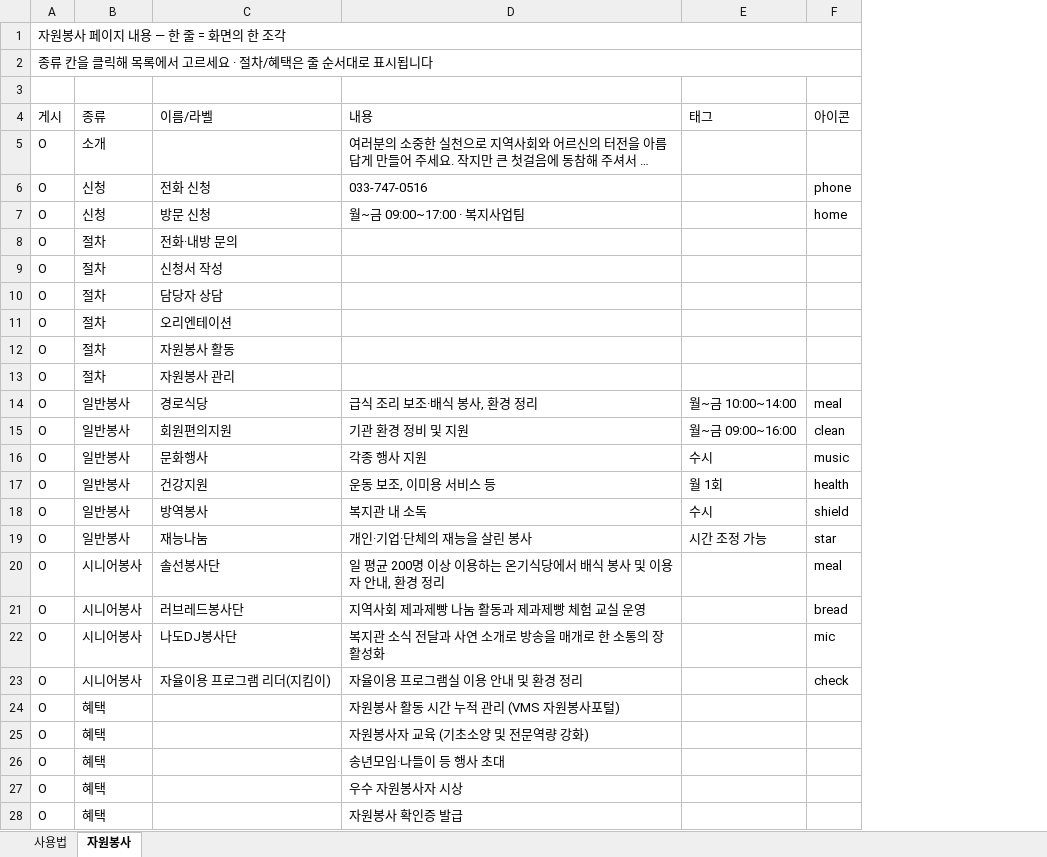
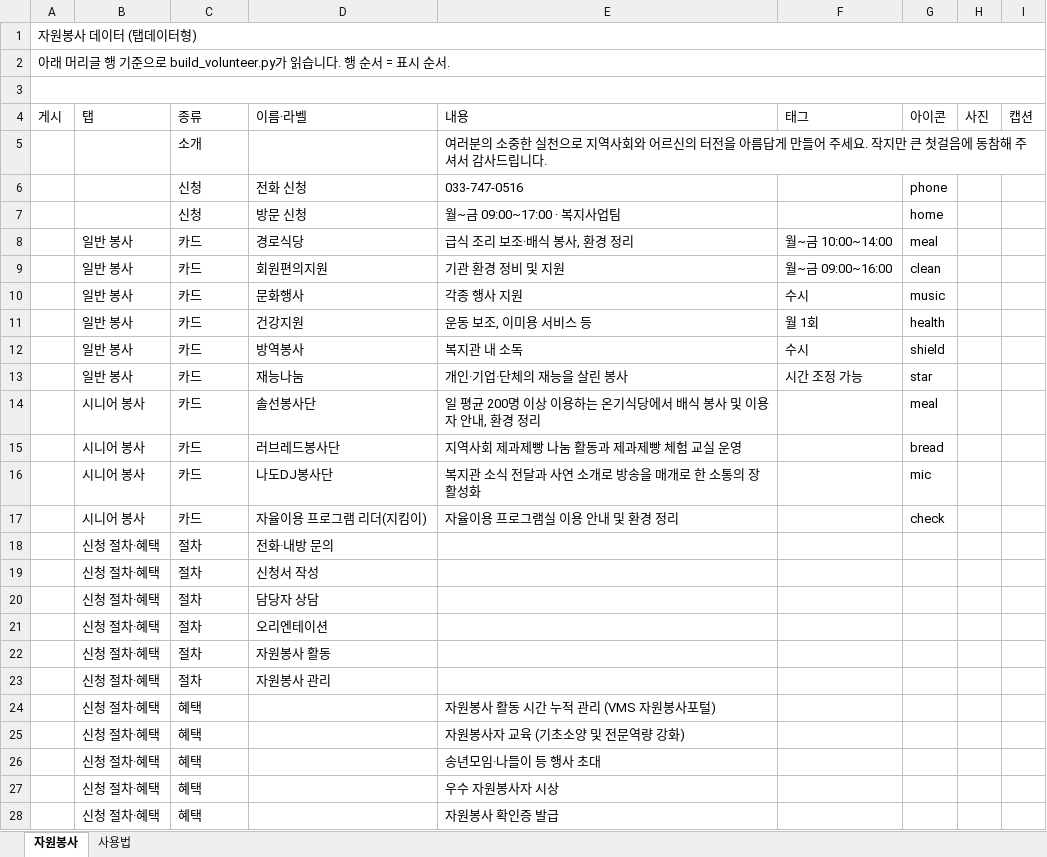
Before and after one commit to bukwonsenior/homepage, an Excel workbook: data/자원봉사.xlsx, sheet 자원봉사, drawn as a sheet; only a part is shown; long unchanged cells end in …; values as stored, in another font and other column widths than the file's, no cell formats; removed rows and columns are numbered as before the commit, all else as after; the diff covers the shown part only; the diff names each change by its address in the sheet, - before the commit and + after, or states it on an @@ line.

Commit message:
Add files via upload

```diff
--- a/data/자원봉사.xlsx (sheet 자원봉사)
+++ b/data/자원봉사.xlsx (sheet 자원봉사)
@@ sheet tab order changed: 자원봉사 | 사용법 @@
+column B (탭), rows 8-17: 일반 봉사 | 일반 봉사 | 일반 봉사 | 일반 봉사 | 일반 봉사 | 일반 봉사 | 시니어 봉사 | 시니어 봉사 | 시니어 봉사 | 시니어 봉사; rows 24-28: all 신청 절차·혜택
+column H (사진), empty
+column I (캡션), empty
-A1 (게시): 자원봉사 페이지 내용 — 한 줄 = 화면의 한 조각
+A1 (게시): 자원봉사 데이터 (탭데이터형)
-A2 (게시): 종류 칸을 클릭해 목록에서 고르세요 · 절차/혜택은 줄 순서대로 표시됩니다
+A2 (게시): 아래 머리글 행 기준으로 build_volunteer.py가 읽습니다. 행 순서 = 표시 순서.
+A3:I3 merged
-D4: 이름/라벨
+D4: 이름·라벨
-A5:A7 (게시): O
+A5:A7 (게시): (empty)
-row 8: O | 절차 | 전화·내방 문의
-row 9: O | 절차 | 신청서 작성
-row 10: O | 절차 | 담당자 상담
-row 11: O | 절차 | 오리엔테이션
-row 12: O | 절차 | 자원봉사 활동
-row 13: O | 절차 | 자원봉사 관리
-A8:A17 (게시): O
+A8:A17 (게시): (empty)
-C8:C13 (종류): 일반봉사
+C8:C13 (종류): 카드
-C14:C17 (종류): 시니어봉사
+C14:C17 (종류): 카드
+row 18:  | 신청 절차·혜택 | 절차 | 전화·내방 문의
+row 19:  | 신청 절차·혜택 | 절차 | 신청서 작성
+row 20:  | 신청 절차·혜택 | 절차 | 담당자 상담
+row 21:  | 신청 절차·혜택 | 절차 | 오리엔테이션
+row 22:  | 신청 절차·혜택 | 절차 | 자원봉사 활동
+row 23:  | 신청 절차·혜택 | 절차 | 자원봉사 관리
-A24:A28 (게시): O
+A24:A28 (게시): (empty)
```
Also changed, not shown: 1 edited cell elsewhere in this sheet, sheet 사용법, cell formats.
